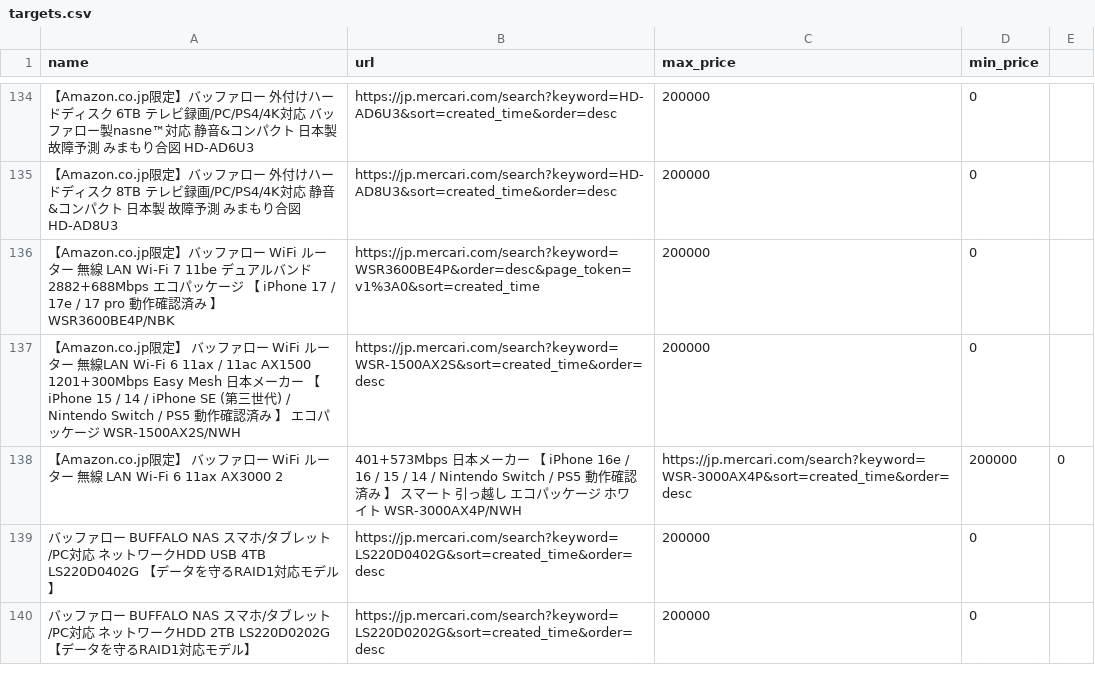
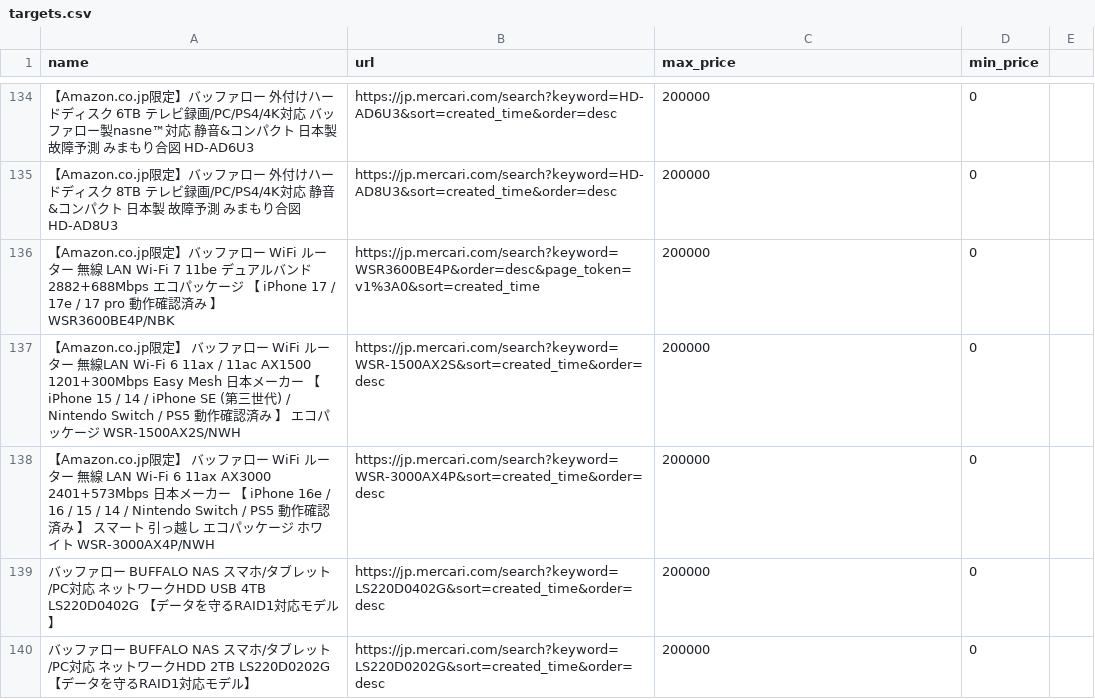
Before and after one commit to ootyuusoccer/mercari-watch, a CSV file: targets.csv, drawn as a sheet; only a part is shown, gaps mark what is left out; removed rows and columns are numbered as before the commit, all else as after; the diff names each change by its address in the sheet, - before the commit and + after, or states it on an @@ line.

Commit message:
Update targets.csv

```diff
--- a/targets.csv
+++ b/targets.csv
-row 138: 【Amazon.co.jp限定】 バッファロー WiFi ルーター 無線 LAN Wi-Fi 6 11ax AX3000 2 | 401+573Mbps 日本メーカー 【 iPhone 16e / 16 / 15 / 14 / Nintendo Switch / PS5 動作確認済み 】 スマート 引っ越し エコパッケージ ホワイト WSR-3000AX4P/NWH | https://jp.mercari.com/search?keyword=WSR-3000AX4P&sort=created_time&order=desc | 200000 | 0
+row 138: 【Amazon.co.jp限定】 バッファロー WiFi ルーター 無線 LAN Wi-Fi 6 11ax AX3000 2401+573Mbps 日本メーカー 【 iPhone 16e / 16 / 15 / 14 / Nintendo Switch / PS5 動作確認済み 】 スマート 引っ越し エコパッケージ ホワイト WSR-3000AX4P/NWH | https://jp.mercari.com/search?keyword=WSR-3000AX4P&sort=created_time&order=desc | 200000 | 0
```
